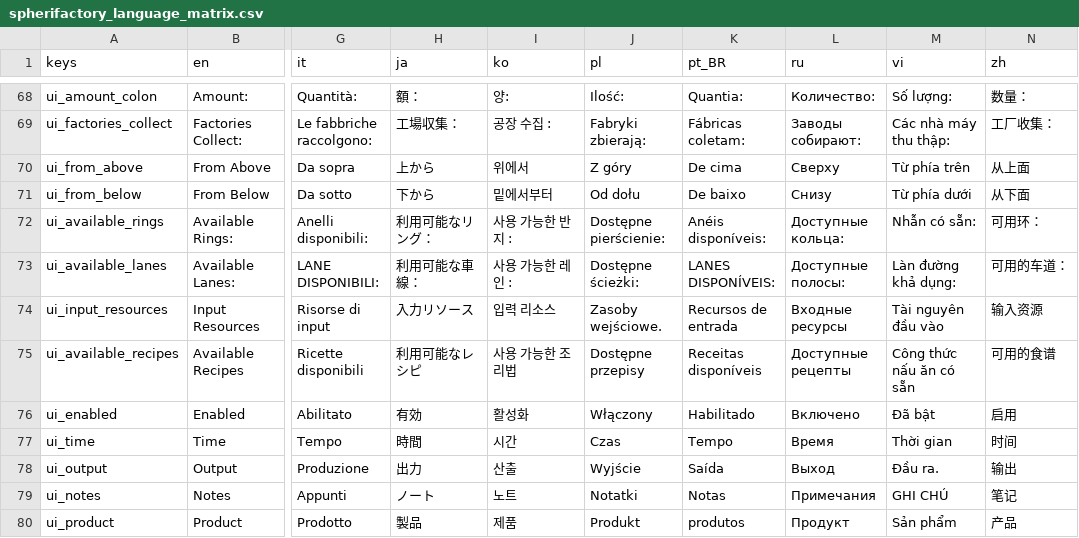
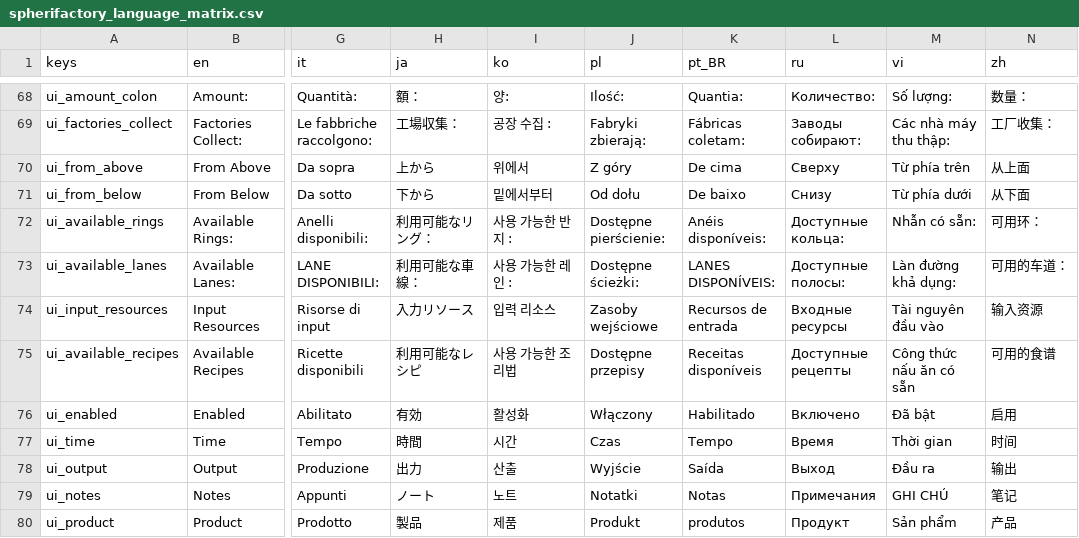
Before and after one commit to timboe/RaCombo, a CSV file: language/spherifactory_language_matrix.csv, drawn as a sheet; only a part is shown, gaps mark what is left out; the diff covers the shown part only; the diff names each change by its address in the sheet, - before the commit and + after, or states it on an @@ line.

```diff
--- a/language/spherifactory_language_matrix.csv
+++ b/language/spherifactory_language_matrix.csv
-J74 (pl): Zasoby wejściowe.
+J74 (pl): Zasoby wejściowe
-M78 (vi): Đầu ra.
+M78 (vi): Đầu ra
```
Also changed, not shown: 2 added rows, 2 removed rows and 26 edited cells elsewhere in this file, 14 other files.
